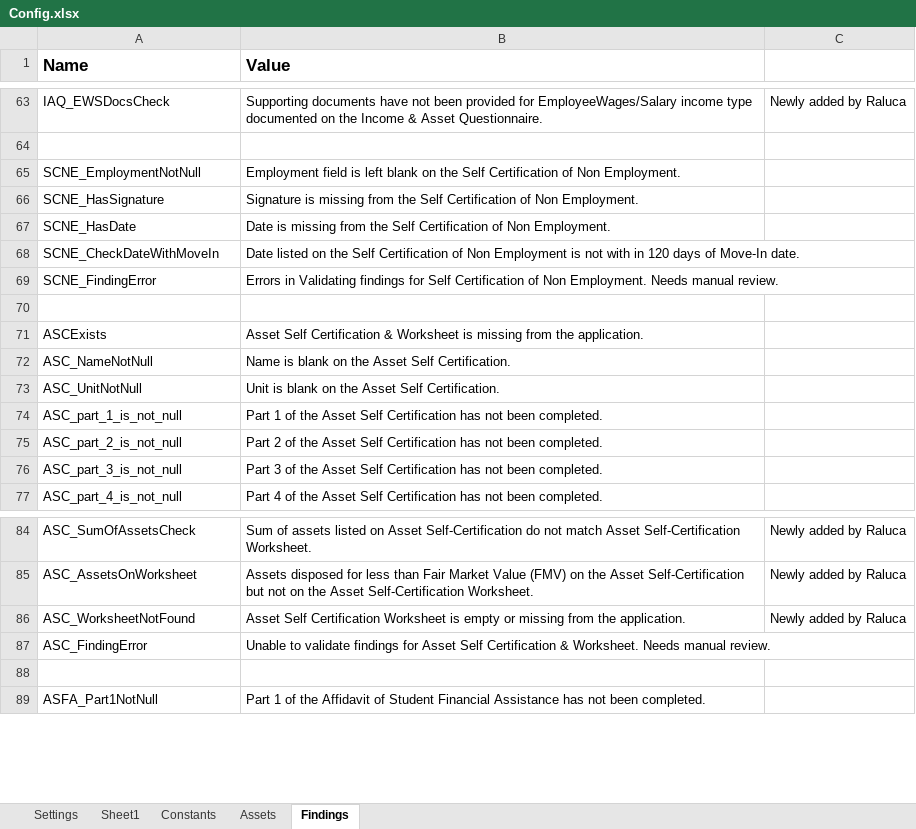
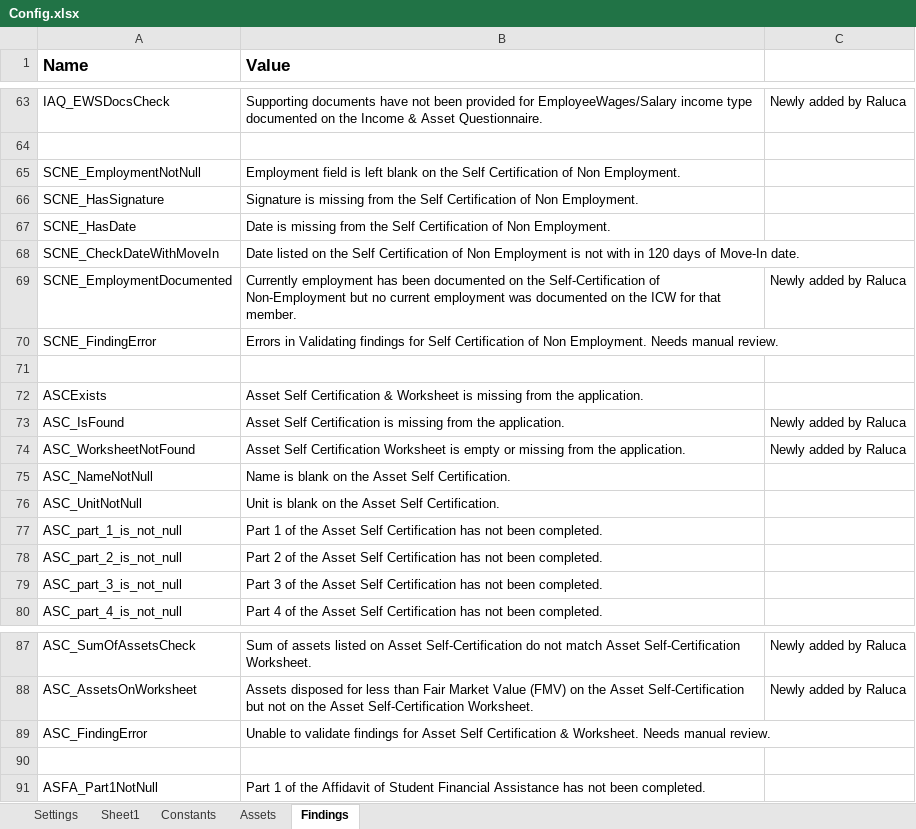
Before and after one commit to Dominiuminc/AZ-Application-Review-Process_Performer, an Excel workbook: Data/Config.xlsx, sheet Findings, drawn as a sheet; only a part is shown, gaps mark what is left out; values as stored, in another font and other column widths than the file's, no borders; the diff names each change by its address in the sheet, - before the commit and + after, or states it on an @@ line.

Commit message:
57448 - implemented a condition to detect when the ASC is empty or missing from the application, 58031 - added a finding for SCNE if the employment checkbox is checked 'yes' but not documented on the ICW

```diff
--- a/Data/Config.xlsx (sheet Findings)
+++ b/Data/Config.xlsx (sheet Findings)
+row 69: SCNE_EmploymentDocumented | Currently employment has been documented on the Self-Certification of Non-Employment but no current employment was documented on the ICW for that member. | Newly added by Raluca
+row 73: ASC_IsFound | Asset Self Certification is missing from the application. | Newly added by Raluca
@@ row 86 moved to row 74: ASC_WorksheetNotFound @@
```
Also changed, not shown: sheet Settings, 26 other files.
